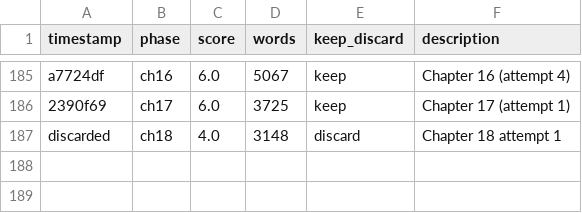
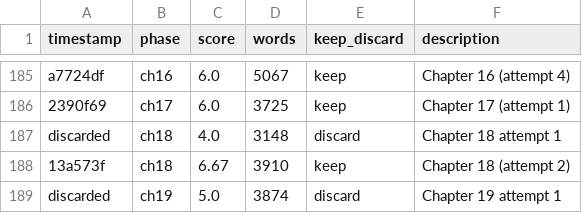
Before and after one commit to ducduy2612/autonovel, a TSV file: results.tsv, drawn as a sheet; only a part is shown, gaps mark what is left out.

```diff
--- a/results.tsv
+++ b/results.tsv
@@ -187 +187,3 @@ a7724df	ch16	6.0	5067	keep	Chapter 16 (attempt 4)
 discarded	ch18	4.0	3148	discard	Chapter 18 attempt 1
+13a573f	ch18	6.67	3910	keep	Chapter 18 (attempt 2)
+discarded	ch19	5.0	3874	discard	Chapter 19 attempt 1
```
Also changed, not shown: 2 other files.
